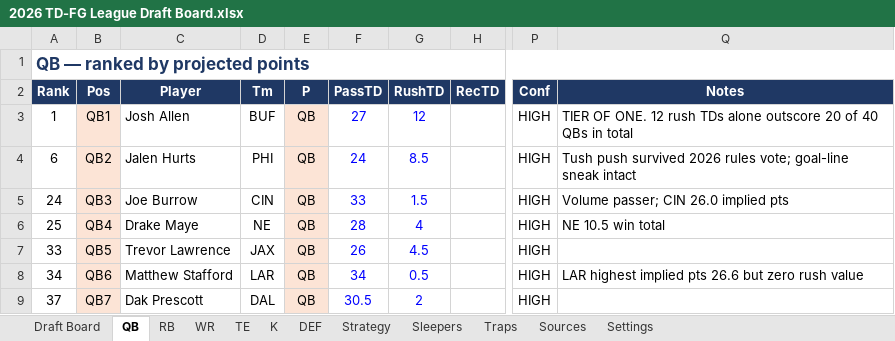
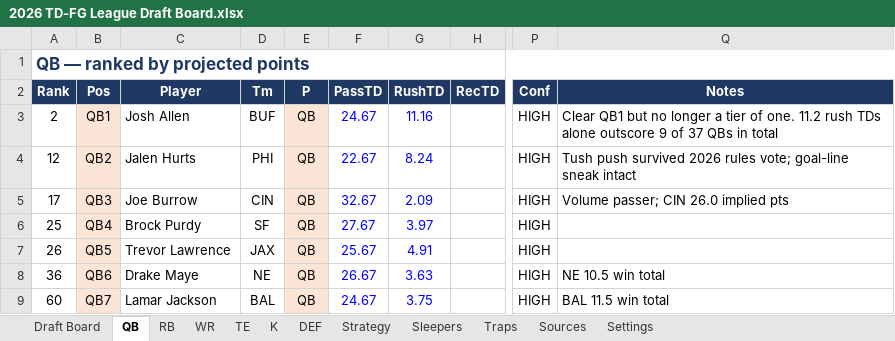
Before and after one commit to jackmacdorman/td-fg-fantasy-rankings, an Excel workbook: 2026 TD-FG League Draft Board.xlsx, sheet QB, drawn as a sheet; only a part is shown, gaps mark what is left out; values as stored, in another font and other column widths than the file's, no borders; the diff covers the shown part only; the diff names each change by its address in the sheet, - before the commit and + after, or states it on an @@ line.

```diff
--- a/2026 TD-FG League Draft Board.xlsx (sheet QB)
+++ b/2026 TD-FG League Draft Board.xlsx (sheet QB)
-A3 (Rank): 1
+A3 (Rank): 2
-F3 (PassTD): 27
+F3 (PassTD): 24.67
-G3 (RushTD): 12
+G3 (RushTD): 11.16
-Q3 (Notes): TIER OF ONE. 12 rush TDs alone outscore 20 of 40 QBs in…
+Q3 (Notes): Clear QB1 but no longer a tier of one. 11.2 rush TDs alone outscore 9 of 37 QBs in…
-A4 (Rank): 6
+A4 (Rank): 12
-F4 (PassTD): 24
+F4 (PassTD): 22.67
-G4 (RushTD): 8.5
+G4 (RushTD): 8.24
-A5 (Rank): 24
+A5 (Rank): 17
-F5 (PassTD): 33
+F5 (PassTD): 32.67
-G5 (RushTD): 1.5
+G5 (RushTD): 2.09
-C6 (Player): Drake Maye
+C6 (Player): Brock Purdy
-D6 (Tm): NE
+D6 (Tm): SF
-F6 (PassTD): 28
+F6 (PassTD): 27.67
-G6 (RushTD): 4
+G6 (RushTD): 3.97
-Q6 (Notes): NE 10.5 win total
+Q6 (Notes): (empty)
-A7 (Rank): 33
+A7 (Rank): 26
-F7 (PassTD): 26
+F7 (PassTD): 25.67
-G7 (RushTD): 4.5
+G7 (RushTD): 4.91
-A8 (Rank): 34
+A8 (Rank): 36
-C8 (Player): Matthew Stafford
+C8 (Player): Drake Maye
-D8 (Tm): LAR
+D8 (Tm): NE
-F8 (PassTD): 34
+F8 (PassTD): 26.67
-G8 (RushTD): 0.5
+G8 (RushTD): 3.63
-Q8 (Notes): LAR highest implied pts 26.6 but zero rush value
+Q8 (Notes): NE 10.5 win total
-A9 (Rank): 37
+A9 (Rank): 60
-C9 (Player): Dak Prescott
+C9 (Player): Lamar Jackson
-D9 (Tm): DAL
+D9 (Tm): BAL
-F9 (PassTD): 30.5
+F9 (PassTD): 24.67
-G9 (RushTD): 2
+G9 (RushTD): 3.75
-Q9 (Notes): (empty)
+Q9 (Notes): BAL 11.5 win total
```
Also changed, not shown: 7 added rows, 7 removed rows and 115 edited cells elsewhere in this sheet, sheet Draft Board, sheet WR, sheet RB, sheet K, sheet TE, sheet DEF, 1 more sheet, 14 other files.
